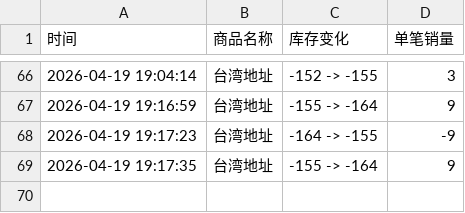
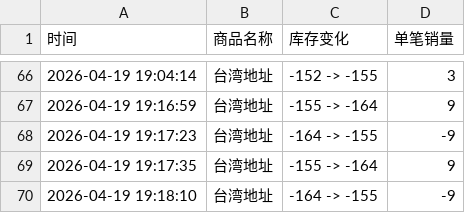
Before and after one commit to Juineii/hyunsang_km0419, a CSV file: HYUNSANG_PAN_MEET-UP.csv, drawn as a sheet; only a part is shown, gaps mark what is left out.

Commit message:
自动更新数据 2026-04-19 19:18:11

```diff
--- a/HYUNSANG_PAN_MEET-UP.csv
+++ b/HYUNSANG_PAN_MEET-UP.csv
@@ -69 +69,2 @@
 2026-04-19 19:17:35,台湾地址,-155 -> -164,9
+2026-04-19 19:18:10,台湾地址,-164 -> -155,-9
```
